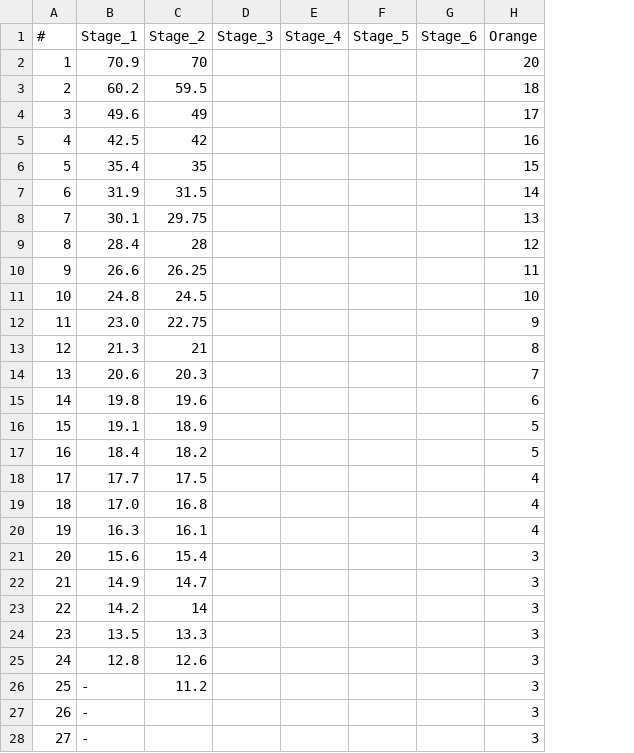
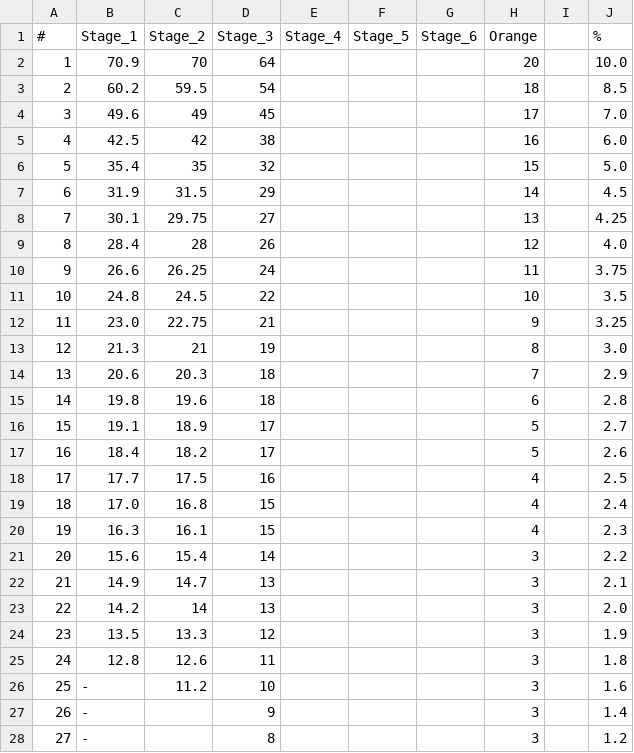
Before and after one commit to achie188/SW_eracing, a CSV file: inputs/raceinfo/points.csv, drawn as a sheet; only a part is shown; the diff covers the shown part only; the diff names each change by its address in the sheet, - before the commit and + after, or states it on an @@ line.

Commit message:
orange jersey update

```diff
--- a/inputs/raceinfo/points.csv
+++ b/inputs/raceinfo/points.csv
+column I, empty
+column J (%), rows 2-28: 10.0 | 8.5 | 7.0 | 6.0 | 5.0 | 4.5 | 4.25 | 4.0 | 3.75 | 3.5 | 3.25 | 3.0 | 2.9 | 2.8 | 2.7 | 2.6 | 2.5 | 2.4 | 2.3 | 2.2 | 2.1 | 2.0 | 1.9 | 1.8 | 1.6 | 1.4 | 1.2
-D2 (Stage_3): (empty)
+D2 (Stage_3): 64
-D3 (Stage_3): (empty)
+D3 (Stage_3): 54
-D4 (Stage_3): (empty)
+D4 (Stage_3): 45
-D5 (Stage_3): (empty)
+D5 (Stage_3): 38
-D6 (Stage_3): (empty)
+D6 (Stage_3): 32
-D7 (Stage_3): (empty)
+D7 (Stage_3): 29
-D8 (Stage_3): (empty)
+D8 (Stage_3): 27
-D9 (Stage_3): (empty)
+D9 (Stage_3): 26
-D10 (Stage_3): (empty)
+D10 (Stage_3): 24
-D11 (Stage_3): (empty)
+D11 (Stage_3): 22
-D12 (Stage_3): (empty)
+D12 (Stage_3): 21
-D13 (Stage_3): (empty)
+D13 (Stage_3): 19
-D14:D15 (Stage_3): (empty)
+D14:D15 (Stage_3): 18
-D16:D17 (Stage_3): (empty)
+D16:D17 (Stage_3): 17
-D18 (Stage_3): (empty)
+D18 (Stage_3): 16
-D19:D20 (Stage_3): (empty)
+D19:D20 (Stage_3): 15
-D21 (Stage_3): (empty)
+D21 (Stage_3): 14
-D22:D23 (Stage_3): (empty)
+D22:D23 (Stage_3): 13
-D24 (Stage_3): (empty)
+D24 (Stage_3): 12
-D25 (Stage_3): (empty)
+D25 (Stage_3): 11
-D26 (Stage_3): (empty)
+D26 (Stage_3): 10
-D27 (Stage_3): (empty)
+D27 (Stage_3): 9
-D28 (Stage_3): (empty)
+D28 (Stage_3): 8
```
Also changed, not shown: 7 added rows and 6 edited cells elsewhere in this file, inputs/raceinfo/athletes.csv, inputs/raceinfo/handicaps.csv, 7 other files.
